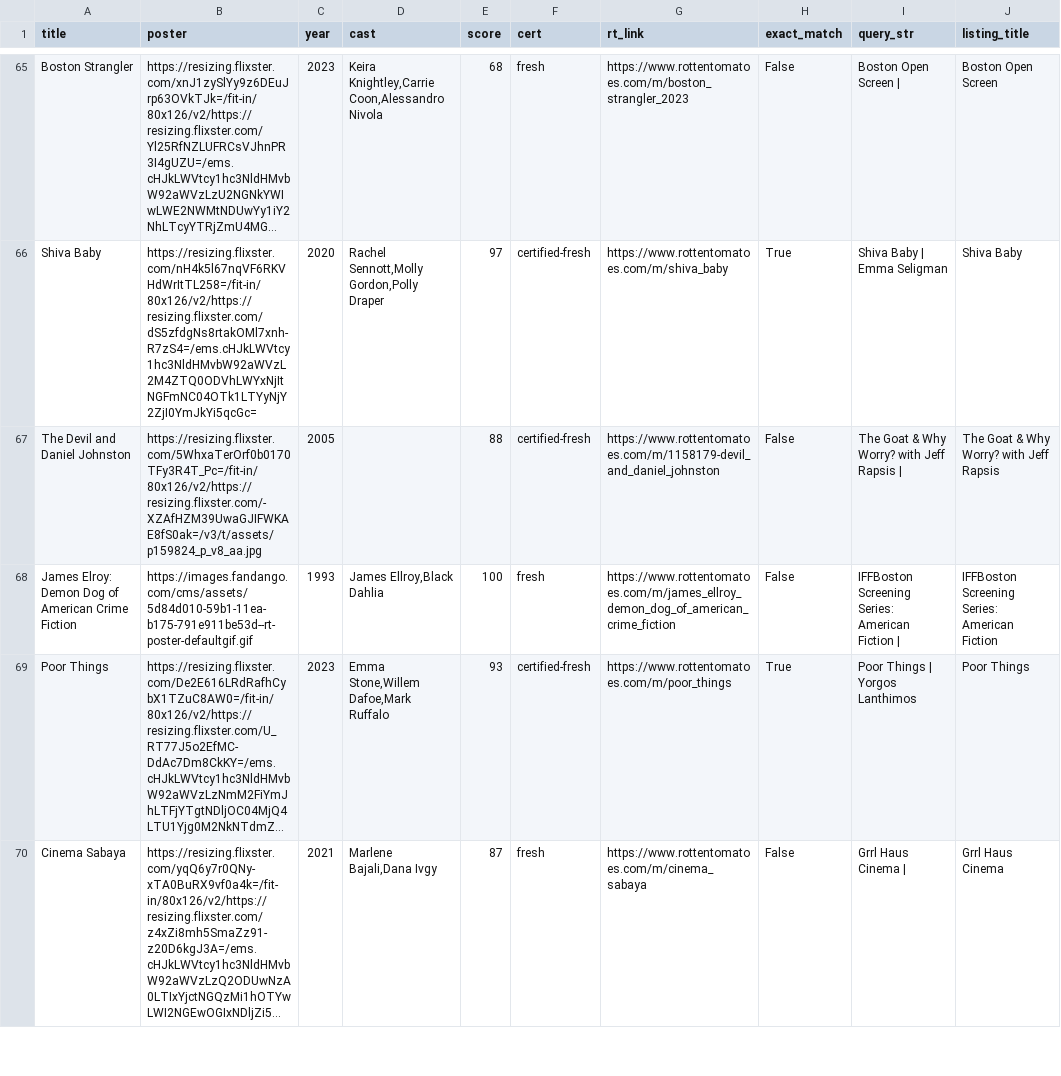
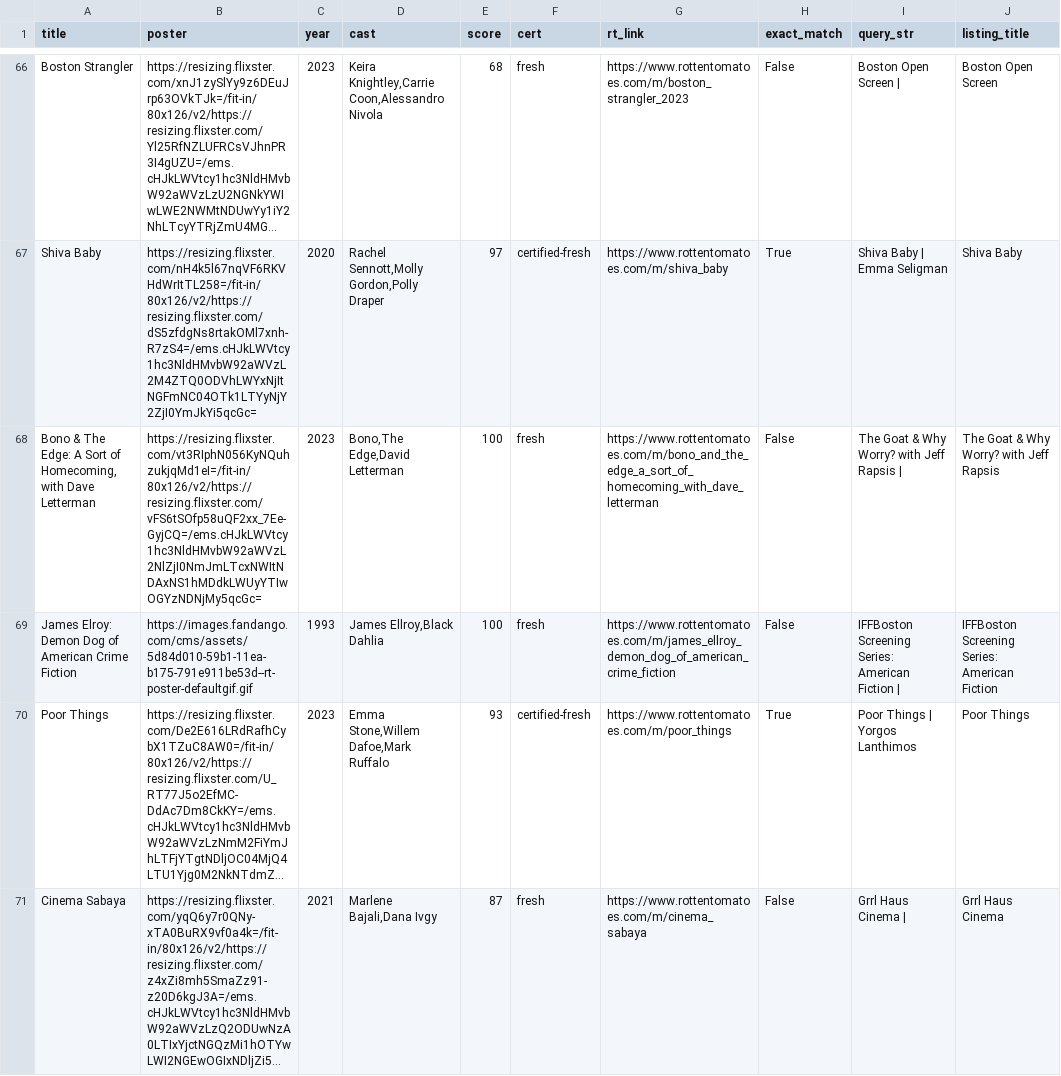
Before and after one commit to cgumb/movie_showtimes, a CSV file: data/rt.csv, drawn as a sheet; only a part is shown, gaps mark what is left out; long unchanged cells end in …; removed rows and columns are numbered as before the commit, all else as after; the diff covers the shown part only; the diff names each change by its address in the sheet, - before the commit and + after, or states it on an @@ line.

```diff
--- a/data/rt.csv
+++ b/data/rt.csv
-row 67: The Devil and Daniel Johnston | https://resizing.flixster.com/5WhxaTerOrf0b0170TFy3R4T_Pc=/fit-in/80x126/v2/https://resizing.flixster.com/-XZAfHZM39UwaGJIFWKAE8fS0ak=/v3/t/assets/p159824_p_v8_aa.jpg | 2005 |  | 88 | certified-fresh | https://www.rottentomatoes.com/m/1158179-devil_and_daniel_johnston | False | The Goat & Why Worry? with Jeff Rapsis | | The Goat & Why Worry? with Jeff Rapsis
+row 68: Bono & The Edge: A Sort of Homecoming, with Dave Letterman | https://resizing.flixster.com/vt3RIphN056KyNQuhzukjqMd1eI=/fit-in/80x126/v2/https://resizing.flixster.com/vFS6tSOfp58uQF2xx_7Ee-GyjCQ=/ems.cHJkLWVtcy1hc3NldHMvbW92aWVzL2NlZjI0NmJmLTcxNWItNDAxNS1hMDdkLWUyYTIwOGYzNDNjMy5qcGc= | 2023 | Bono,The Edge,David Letterman | 100 | fresh | https://www.rottentomatoes.com/m/bono_and_the_edge_a_sort_of_homecoming_with_dave_letterman | False | The Goat & Why Worry? with Jeff Rapsis | | The Goat & Why Worry? with Jeff Rapsis
```
Also changed, not shown: 6 added rows, 5 removed rows, 3 moved rows and 7 edited cells elsewhere in this file, data/coolidge.csv, data/showtimes.csv, 1 other file.
